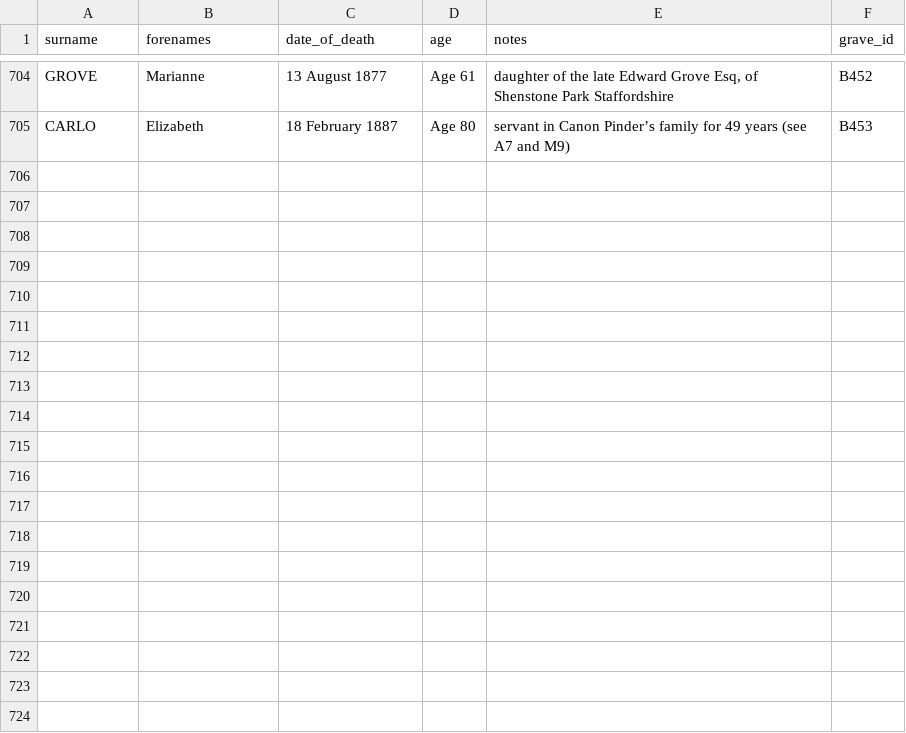
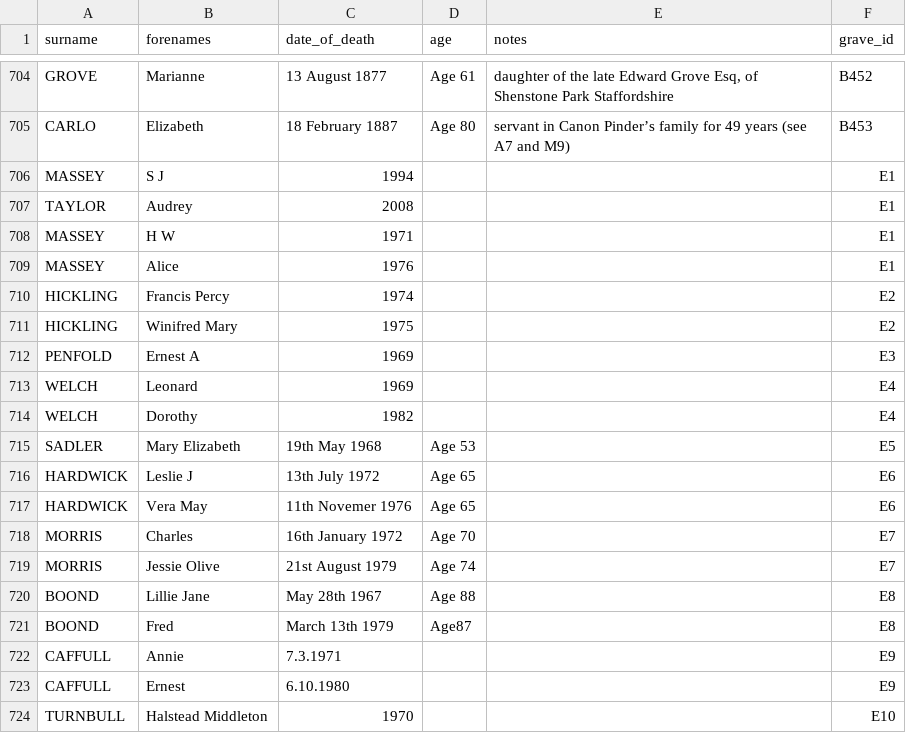
Before and after one commit to theoosborn/west-malvern-churchyard, a CSV file: _data/people.csv, drawn as a sheet; only a part is shown, gaps mark what is left out; the diff covers the shown part only; the diff names each change by its address in the sheet, - before the commit and + after, or states it on an @@ line.

Commit message:
Update people.csv
Added Area E people. batch #1 of 2

```diff
--- a/_data/people.csv
+++ b/_data/people.csv
+row 706: MASSEY | S J | 1994 |  |  | E1
+row 707: TAYLOR | Audrey | 2008 |  |  | E1
+row 708: MASSEY | H W | 1971 |  |  | E1
+row 709: MASSEY | Alice | 1976 |  |  | E1
+row 710: HICKLING | Francis Percy | 1974 |  |  | E2
+row 711: HICKLING | Winifred Mary | 1975 |  |  | E2
+row 712: PENFOLD | Ernest A | 1969 |  |  | E3
+row 713: WELCH | Leonard | 1969 |  |  | E4
+row 714: WELCH | Dorothy | 1982 |  |  | E4
+row 715: SADLER | Mary Elizabeth | 19th May 1968 | Age 53 |  | E5
+row 716: HARDWICK | Leslie J | 13th July 1972 | Age 65 |  | E6
+row 717: HARDWICK | Vera May | 11th Novemer 1976 | Age 65 |  | E6
+row 718: MORRIS | Charles | 16th January 1972 | Age 70 |  | E7
+row 719: MORRIS | Jessie Olive | 21st August 1979 | Age 74 |  | E7
+row 720: BOOND | Lillie Jane | May 28th 1967 | Age 88 |  | E8
+row 721: BOOND | Fred | March 13th 1979 | Age87 |  | E8
+row 722: CAFFULL | Annie | 7.3.1971 |  |  | E9
+row 723: CAFFULL | Ernest | 6.10.1980 |  |  | E9
+row 724: TURNBULL | Halstead Middleton | 1970 |  |  | E10
```
Also changed, not shown: 25 added rows elsewhere in this file.
